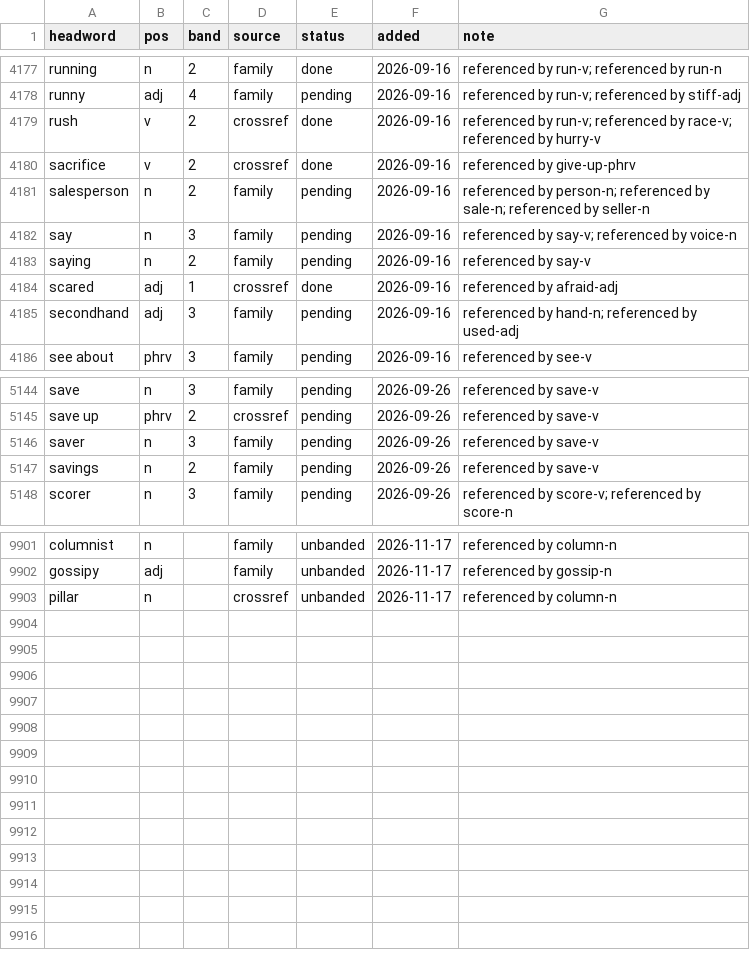
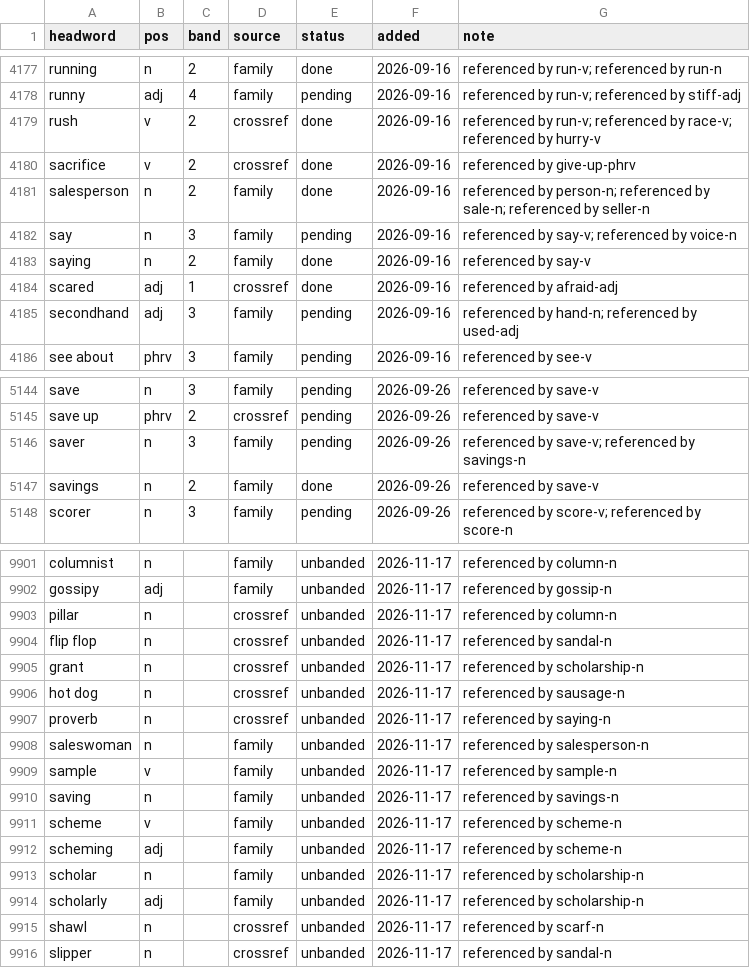
Before and after one commit to tkgally/eex-dict, a TSV file: headwords/queue.tsv, drawn as a sheet; only a part is shown, gaps mark what is left out; the diff covers the shown part only.

```diff
--- a/headwords/queue.tsv
+++ b/headwords/queue.tsv
@@ -4180,5 +4180,5 @@ rush	v	2	crossref	done	2026-09-16	referenced by run-v; referenced by race-v; ref
 sacrifice	v	2	crossref	done	2026-09-16	referenced by give-up-phrv
-salesperson	n	2	family	pending	2026-09-16	referenced by person-n; referenced by sale-n; referenced by seller-n
+salesperson	n	2	family	done	2026-09-16	referenced by person-n; referenced by sale-n; referenced by seller-n
 say	n	3	family	pending	2026-09-16	referenced by say-v; referenced by voice-n
-saying	n	2	family	pending	2026-09-16	referenced by say-v
+saying	n	2	family	done	2026-09-16	referenced by say-v
 scared	adj	1	crossref	done	2026-09-16	referenced by afraid-adj
@@ -5145,4 +5145,4 @@ save	n	3	family	pending	2026-09-26	referenced by save-v
 save up	phrv	2	crossref	pending	2026-09-26	referenced by save-v
-saver	n	3	family	pending	2026-09-26	referenced by save-v
-savings	n	2	family	pending	2026-09-26	referenced by save-v
+saver	n	3	family	pending	2026-09-26	referenced by save-v; referenced by savings-n
+savings	n	2	family	done	2026-09-26	referenced by save-v
 scorer	n	3	family	pending	2026-09-26	referenced by score-v; referenced by score-n
@@ -9903 +9903,14 @@ gossipy	adj		family	unbanded	2026-11-17	referenced by gossip-n
 pillar	n		crossref	unbanded	2026-11-17	referenced by column-n
+flip flop	n		crossref	unbanded	2026-11-17	referenced by sandal-n
+grant	n		crossref	unbanded	2026-11-17	referenced by scholarship-n
+hot dog	n		crossref	unbanded	2026-11-17	referenced by sausage-n
+proverb	n		crossref	unbanded	2026-11-17	referenced by saying-n
+saleswoman	n		family	unbanded	2026-11-17	referenced by salesperson-n
+sample	v		family	unbanded	2026-11-17	referenced by sample-n
+saving	n		family	unbanded	2026-11-17	referenced by savings-n
+scheme	v		family	unbanded	2026-11-17	referenced by scheme-n
+scheming	adj		family	unbanded	2026-11-17	referenced by scheme-n
+scholar	n		family	unbanded	2026-11-17	referenced by scholarship-n
+scholarly	adj		family	unbanded	2026-11-17	referenced by scholarship-n
+shawl	n		crossref	unbanded	2026-11-17	referenced by scarf-n
+slipper	n		crossref	unbanded	2026-11-17	referenced by sandal-n
```
Also changed, not shown: 14 edited cells elsewhere in this file, 48 other files.
